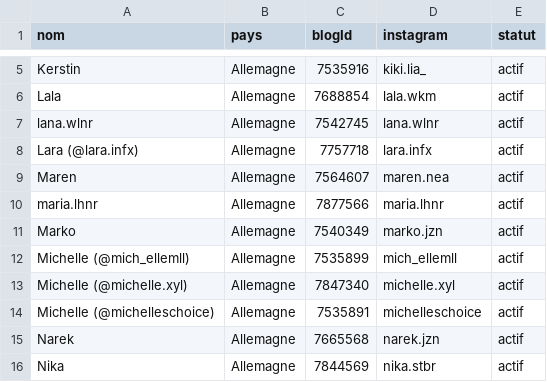
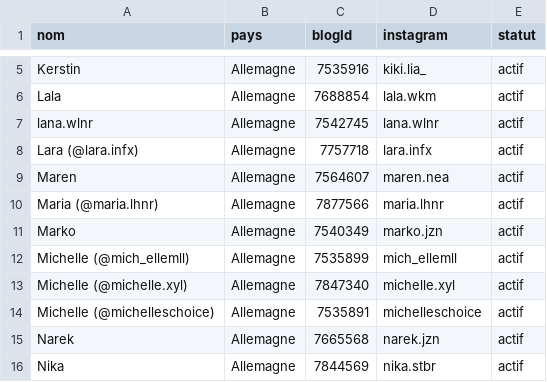
Before and after one commit to creator-ugc/creator-ugc.github.io, a CSV file: ugc-9c2e21c0e664/ugc.csv, drawn as a sheet; only a part is shown, gaps mark what is left out.

```diff
--- a/ugc-9c2e21c0e664/ugc.csv
+++ b/ugc-9c2e21c0e664/ugc.csv
@@ -9,3 +9,3 @@ Lara (@lara.infx),Allemagne,7757718,lara.infx,actif
 Maren,Allemagne,7564607,maren.nea,actif
-maria.lhnr,Allemagne,7877566,maria.lhnr,actif
+Maria (@maria.lhnr),Allemagne,7877566,maria.lhnr,actif
 Marko,Allemagne,7540349,marko.jzn,actif
```
Also changed, not shown: 7 other files.
